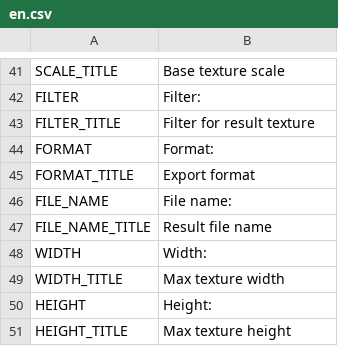
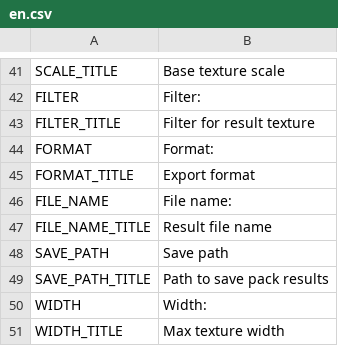
Before and after one commit to odrick/free-tex-packer, a CSV file: src/client/resources/static/localization/en.csv, drawn as a sheet; only a part is shown, gaps mark what is left out; the shorter side is filled out with more unchanged rows.

```diff
--- a/src/client/resources/static/localization/en.csv
+++ b/src/client/resources/static/localization/en.csv
@@ -47,2 +47,4 @@ FILE_NAME;File name:
 FILE_NAME_TITLE;Result file name
+SAVE_PATH;Save path
+SAVE_PATH_TITLE;Path to save pack results
 WIDTH;Width:
```
Also changed, not shown: src/client/resources/static/localization/ru.csv, 10 other files.
